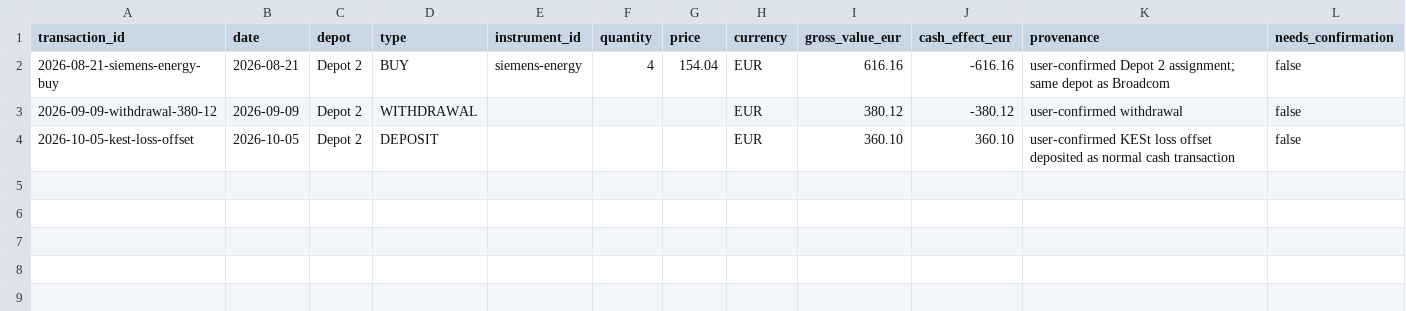
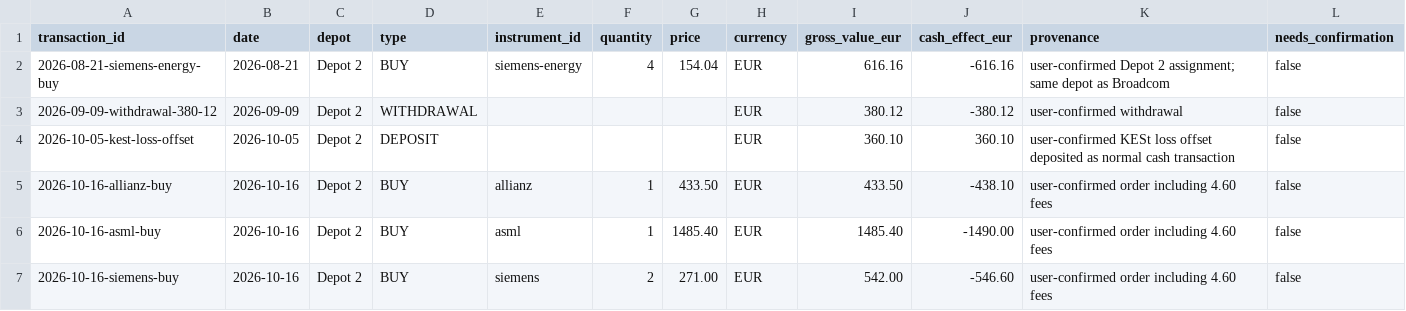
Before and after one commit to oureal/dashboard-wp, a CSV file: data/portfolio/transactions.csv, drawn as a sheet; the diff names each change by its address in the sheet, - before the commit and + after, or states it on an @@ line.

Commit message:
Record October 16 Depot 2 purchases: data/portfolio/transactions.csv

```diff
--- a/data/portfolio/transactions.csv
+++ b/data/portfolio/transactions.csv
+row 5: 2026-10-16-allianz-buy | 2026-10-16 | Depot 2 | BUY | allianz | 1 | 433.50 | EUR | 433.50 | -438.10 | user-confirmed order including 4.60 fees | false
+row 6: 2026-10-16-asml-buy | 2026-10-16 | Depot 2 | BUY | asml | 1 | 1485.40 | EUR | 1485.40 | -1490.00 | user-confirmed order including 4.60 fees | false
+row 7: 2026-10-16-siemens-buy | 2026-10-16 | Depot 2 | BUY | siemens | 2 | 271.00 | EUR | 542.00 | -546.60 | user-confirmed order including 4.60 fees | false
```
